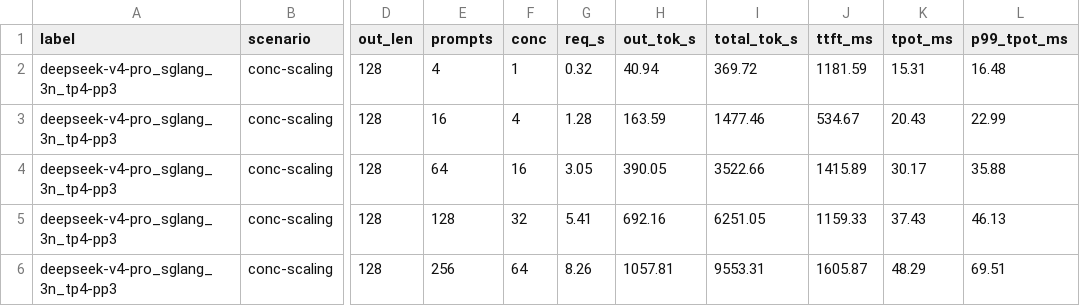
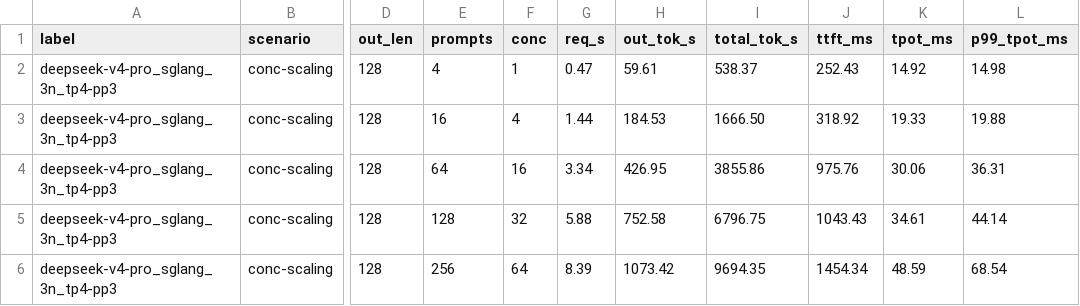
Before and after one commit to basir-sigma2/olivia-ai-benchmarks, a TSV file: results/2026-09-27_deepseek-v4-pro_sglang_12gpu_tp4-pp3/result.tsv, drawn as a sheet; only a part is shown, gaps mark what is left out; the diff covers the shown part only; the diff names each change by its address in the sheet, - before the commit and + after, or states it on an @@ line.

```diff
--- a/results/2026-09-27_deepseek-v4-pro_sglang_12gpu_tp4-pp3/result.tsv
+++ b/results/2026-09-27_deepseek-v4-pro_sglang_12gpu_tp4-pp3/result.tsv
-G2 (req_s): 0.32
+G2 (req_s): 0.47
-H2 (out_tok_s): 40.94
+H2 (out_tok_s): 59.61
-I2 (total_tok_s): 369.72
+I2 (total_tok_s): 538.37
-J2 (ttft_ms): 1181.59
+J2 (ttft_ms): 252.43
-K2 (tpot_ms): 15.31
+K2 (tpot_ms): 14.92
-L2 (p99_tpot_ms): 16.48
+L2 (p99_tpot_ms): 14.98
-G3 (req_s): 1.28
+G3 (req_s): 1.44
-H3 (out_tok_s): 163.59
+H3 (out_tok_s): 184.53
-I3 (total_tok_s): 1477.46
+I3 (total_tok_s): 1666.50
-J3 (ttft_ms): 534.67
+J3 (ttft_ms): 318.92
-K3 (tpot_ms): 20.43
+K3 (tpot_ms): 19.33
-L3 (p99_tpot_ms): 22.99
+L3 (p99_tpot_ms): 19.88
-G4 (req_s): 3.05
+G4 (req_s): 3.34
-H4 (out_tok_s): 390.05
+H4 (out_tok_s): 426.95
-I4 (total_tok_s): 3522.66
+I4 (total_tok_s): 3855.86
-J4 (ttft_ms): 1415.89
+J4 (ttft_ms): 975.76
-K4 (tpot_ms): 30.17
+K4 (tpot_ms): 30.06
-L4 (p99_tpot_ms): 35.88
+L4 (p99_tpot_ms): 36.31
-G5 (req_s): 5.41
+G5 (req_s): 5.88
-H5 (out_tok_s): 692.16
+H5 (out_tok_s): 752.58
-I5 (total_tok_s): 6251.05
+I5 (total_tok_s): 6796.75
-J5 (ttft_ms): 1159.33
+J5 (ttft_ms): 1043.43
-K5 (tpot_ms): 37.43
+K5 (tpot_ms): 34.61
-L5 (p99_tpot_ms): 46.13
+L5 (p99_tpot_ms): 44.14
-G6 (req_s): 8.26
+G6 (req_s): 8.39
-H6 (out_tok_s): 1057.81
+H6 (out_tok_s): 1073.42
-I6 (total_tok_s): 9553.31
+I6 (total_tok_s): 9694.35
-J6 (ttft_ms): 1605.87
+J6 (ttft_ms): 1454.34
-K6 (tpot_ms): 48.29
+K6 (tpot_ms): 48.59
-L6 (p99_tpot_ms): 69.51
+L6 (p99_tpot_ms): 68.54
```
Also changed, not shown: 42 edited cells elsewhere in this file, results/2026-09-27_glm-5.2_vllm_12gpu_tp4-pp3/result.tsv, 7 other files.
